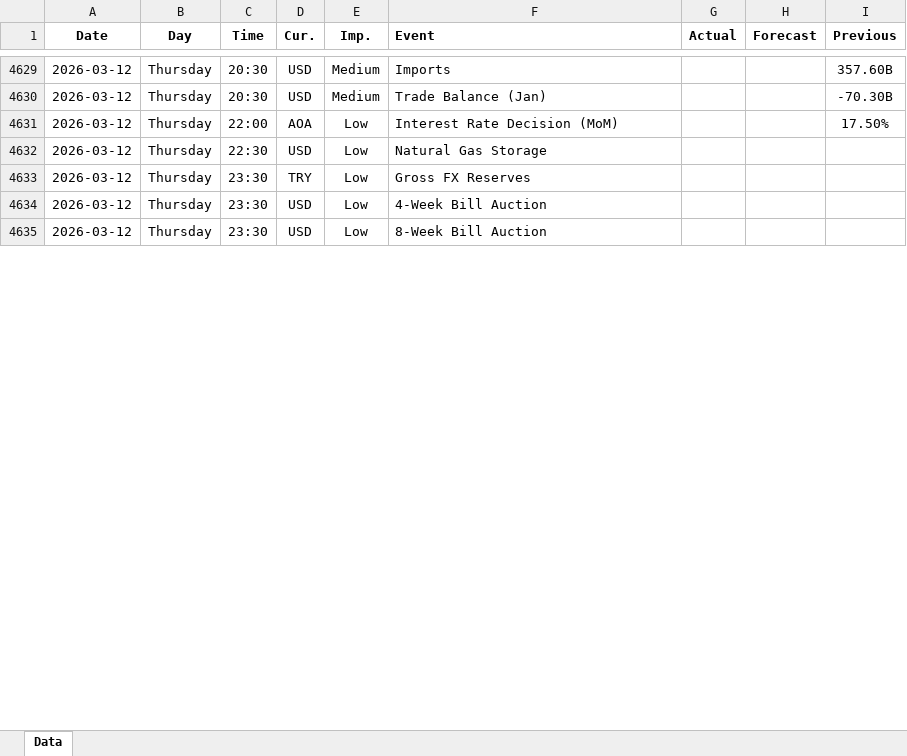
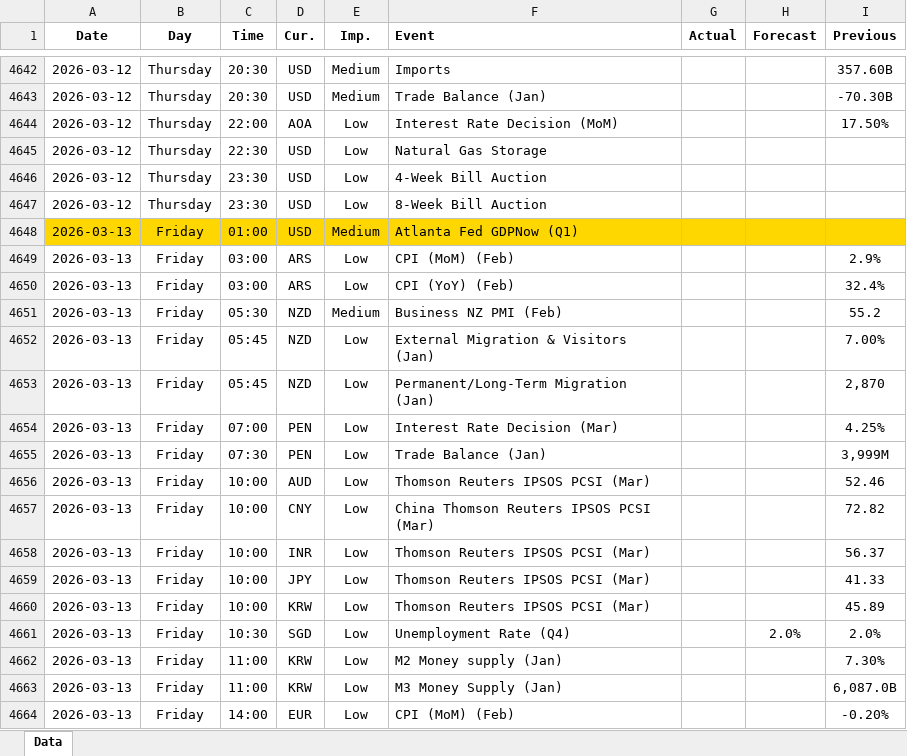
Before and after one commit to yiyousiow000814/XAUUSD-Calendar-Agent, an Excel workbook: data/Economic_Calendar/2026/2026_calendar.xlsx, sheet Data, drawn as a sheet; only a part is shown, gaps mark what is left out; values as stored, in another font and other column widths than the file's, no borders; removed rows and columns are numbered as before the commit, all else as after; the diff covers the shown part only; the diff names each change by its address in the sheet, - before the commit and + after, or states it on an @@ line.

```diff
--- a/data/Economic_Calendar/2026/2026_calendar.xlsx (sheet Data)
+++ b/data/Economic_Calendar/2026/2026_calendar.xlsx (sheet Data)
-row 4633: 2026-03-12 | Thursday | 23:30 | TRY | Low | Gross FX Reserves
+row 4648: 2026-03-13 | Friday | 01:00 | USD | Medium | Atlanta Fed GDPNow (Q1)
+row 4649: 2026-03-13 | Friday | 03:00 | ARS | Low | CPI (MoM) (Feb) |  |  | 2.9%
+row 4650: 2026-03-13 | Friday | 03:00 | ARS | Low | CPI (YoY) (Feb) |  |  | 32.4%
+row 4651: 2026-03-13 | Friday | 05:30 | NZD | Medium | Business NZ PMI (Feb) |  |  | 55.2
+row 4652: 2026-03-13 | Friday | 05:45 | NZD | Low | External Migration & Visitors (Jan) |  |  | 7.00%
+row 4653: 2026-03-13 | Friday | 05:45 | NZD | Low | Permanent/Long-Term Migration (Jan) |  |  | 2,870
+row 4654: 2026-03-13 | Friday | 07:00 | PEN | Low | Interest Rate Decision (Mar) |  |  | 4.25%
+row 4655: 2026-03-13 | Friday | 07:30 | PEN | Low | Trade Balance (Jan) |  |  | 3,999M
+row 4656: 2026-03-13 | Friday | 10:00 | AUD | Low | Thomson Reuters IPSOS PCSI (Mar) |  |  | 52.46
+row 4657: 2026-03-13 | Friday | 10:00 | CNY | Low | China Thomson Reuters IPSOS PCSI (Mar) |  |  | 72.82
+row 4658: 2026-03-13 | Friday | 10:00 | INR | Low | Thomson Reuters IPSOS PCSI (Mar) |  |  | 56.37
+row 4659: 2026-03-13 | Friday | 10:00 | JPY | Low | Thomson Reuters IPSOS PCSI (Mar) |  |  | 41.33
+row 4660: 2026-03-13 | Friday | 10:00 | KRW | Low | Thomson Reuters IPSOS PCSI (Mar) |  |  | 45.89
+row 4661: 2026-03-13 | Friday | 10:30 | SGD | Low | Unemployment Rate (Q4) |  | 2.0% | 2.0%
+row 4662: 2026-03-13 | Friday | 11:00 | KRW | Low | M2 Money supply (Jan) |  |  | 7.30%
+row 4663: 2026-03-13 | Friday | 11:00 | KRW | Low | M3 Money Supply (Jan) |  |  | 6,087.0B
+row 4664: 2026-03-13 | Friday | 14:00 | EUR | Low | CPI (MoM) (Feb) |  |  | -0.20%
```
Also changed, not shown: 117 added rows, 19 removed rows, 181 edited cells and cell formats elsewhere in this sheet, 2 other files.
